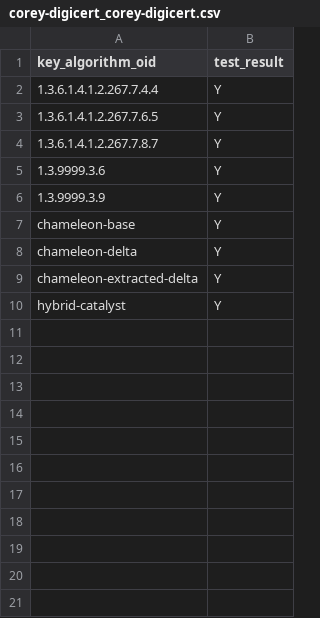
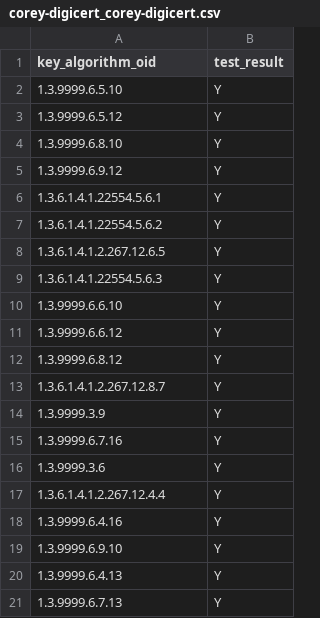
Before and after one commit to IETF-Hackathon/pqc-certificates, a CSV file: providers/corey-digicert/compatMatrices/artifacts_certs_r3/corey-digicert_corey-digicert.csv, drawn as a sheet.

Commit message:
Add corey-digicert r3 artifacts, update compatMatrices (#86)
* Add corey-digicert r3 artifacts, update compatMatrices

* Fix cryptonext compat CSV, update md and html

* Update HTML + md

```diff
--- a/providers/corey-digicert/compatMatrices/artifacts_certs_r3/corey-digicert_corey-digicert.csv
+++ b/providers/corey-digicert/compatMatrices/artifacts_certs_r3/corey-digicert_corey-digicert.csv
@@ -1,10 +1,21 @@
 key_algorithm_oid,test_result
-1.3.6.1.4.1.2.267.7.4.4,Y
-1.3.6.1.4.1.2.267.7.6.5,Y
-1.3.6.1.4.1.2.267.7.8.7,Y
+1.3.9999.6.5.10,Y
+1.3.9999.6.5.12,Y
+1.3.9999.6.8.10,Y
+1.3.9999.6.9.12,Y
+1.3.6.1.4.1.22554.5.6.1,Y
+1.3.6.1.4.1.22554.5.6.2,Y
+1.3.6.1.4.1.2.267.12.6.5,Y
+1.3.6.1.4.1.22554.5.6.3,Y
+1.3.9999.6.6.10,Y
+1.3.9999.6.6.12,Y
+1.3.9999.6.8.12,Y
+1.3.6.1.4.1.2.267.12.8.7,Y
+1.3.9999.3.9,Y
+1.3.9999.6.7.16,Y
 1.3.9999.3.6,Y
-1.3.9999.3.9,Y
-chameleon-base,Y
-chameleon-delta,Y
-chameleon-extracted-delta,Y
-hybrid-catalyst,Y
+1.3.6.1.4.1.2.267.12.4.4,Y
+1.3.9999.6.4.16,Y
+1.3.9999.6.9.10,Y
+1.3.9999.6.4.13,Y
+1.3.9999.6.7.13,Y
```
Also changed, not shown: 6 other files.
